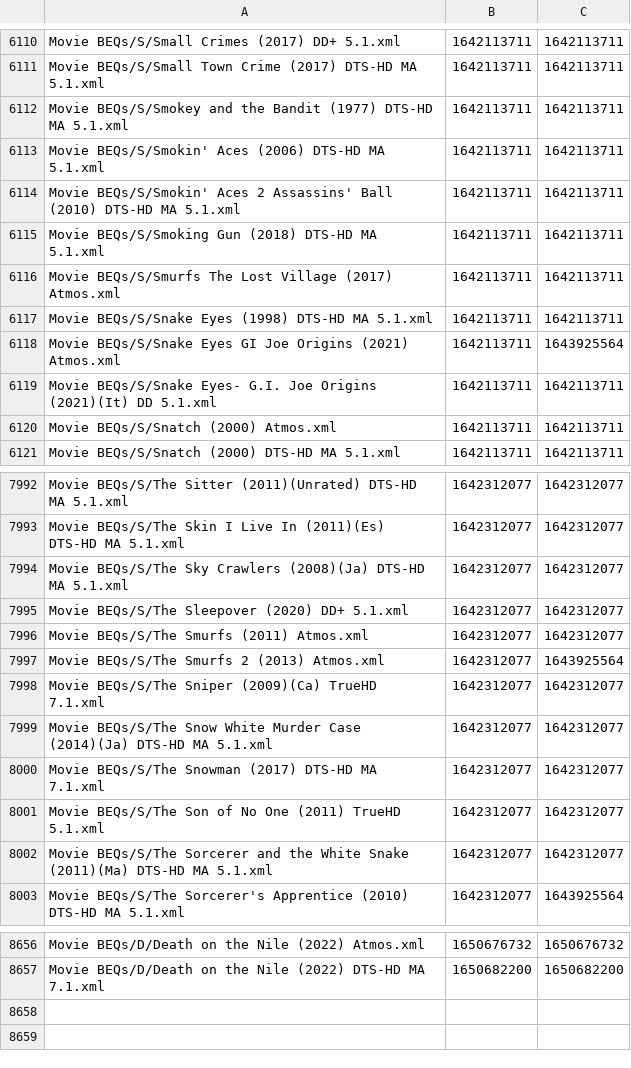
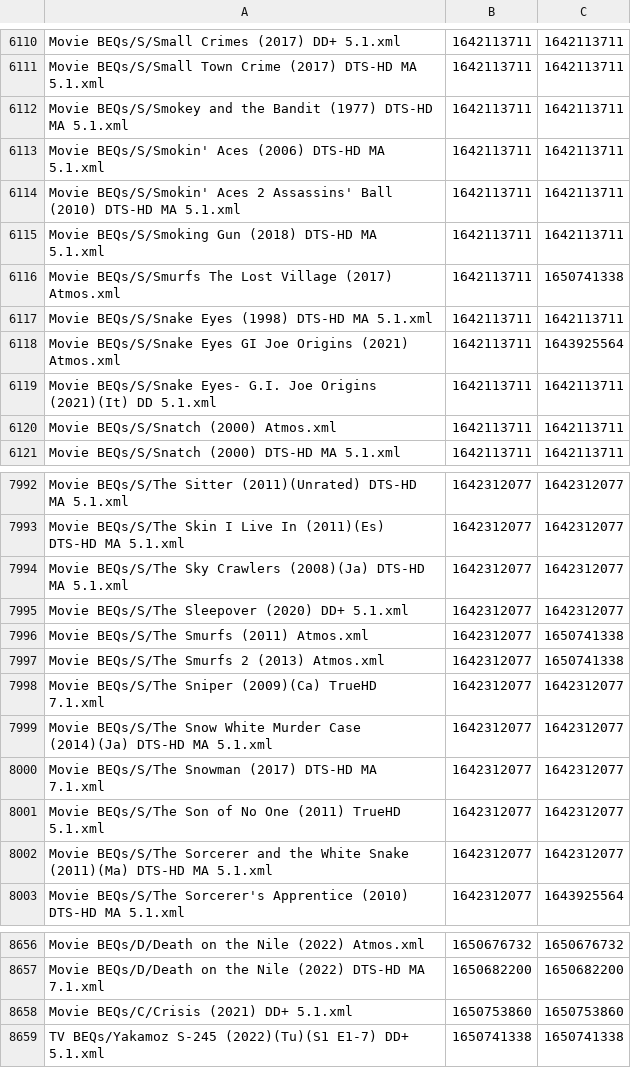
Before and after one commit to 3ll3d00d/beqcatalogue, a CSV file: mobe1969.times.csv, drawn as a sheet; only a part is shown, gaps mark what is left out.

```diff
--- a/mobe1969.times.csv
+++ b/mobe1969.times.csv
@@ -6115,3 +6115,3 @@ Movie BEQs/S/Smokin' Aces 2 Assassins' Ball (2010) DTS-HD MA 5.1.xml,1642113711,
 Movie BEQs/S/Smoking Gun (2018) DTS-HD MA 5.1.xml,1642113711,1642113711
-Movie BEQs/S/Smurfs The Lost Village (2017) Atmos.xml,1642113711,1642113711
+Movie BEQs/S/Smurfs The Lost Village (2017) Atmos.xml,1642113711,1650741338
 Movie BEQs/S/Snake Eyes (1998) DTS-HD MA 5.1.xml,1642113711,1642113711
@@ -7995,4 +7995,4 @@ Movie BEQs/S/The Sky Crawlers (2008)(Ja) DTS-HD MA 5.1.xml,1642312077,1642312077
 Movie BEQs/S/The Sleepover (2020) DD+ 5.1.xml,1642312077,1642312077
-Movie BEQs/S/The Smurfs (2011) Atmos.xml,1642312077,1642312077
-Movie BEQs/S/The Smurfs 2 (2013) Atmos.xml,1642312077,1643925564
+Movie BEQs/S/The Smurfs (2011) Atmos.xml,1642312077,1650741338
+Movie BEQs/S/The Smurfs 2 (2013) Atmos.xml,1642312077,1650741338
 Movie BEQs/S/The Sniper (2009)(Ca) TrueHD 7.1.xml,1642312077,1642312077
@@ -8657 +8657,3 @@ Movie BEQs/D/Death on the Nile (2022) Atmos.xml,1650676732,1650676732
 Movie BEQs/D/Death on the Nile (2022) DTS-HD MA 7.1.xml,1650682200,1650682200
+Movie BEQs/C/Crisis (2021) DD+ 5.1.xml,1650753860,1650753860
+TV BEQs/Yakamoz S-245 (2022)(Tu)(S1 E1-7) DD+ 5.1.xml,1650741338,1650741338
```
Also changed, not shown: 10 other files.
